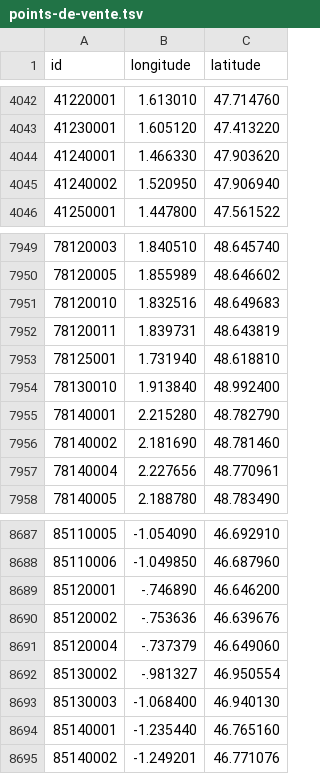
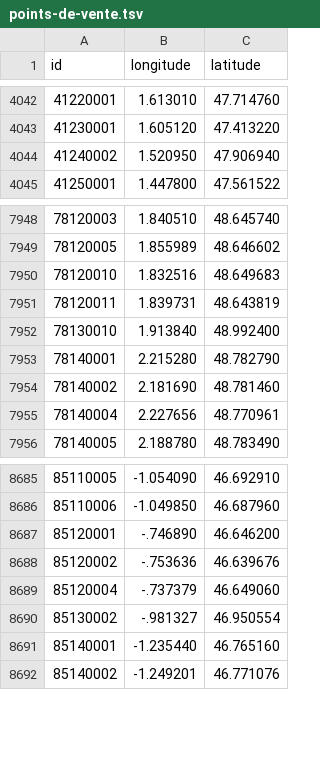
Before and after one commit to prix-carburant/prix-carburant-data, a TSV file: points-de-vente.tsv, drawn as a sheet; only a part is shown, gaps mark what is left out; the diff names each change by its address in the sheet, - before the commit and + after, or states it on an @@ line.

```diff
--- a/points-de-vente.tsv
+++ b/points-de-vente.tsv
-row 4044: 41240001 | 1.466330 | 47.903620
-row 7953: 78125001 | 1.731940 | 48.618810
-row 8693: 85130003 | -1.068400 | 46.940130
```
Also changed, not shown: prix-nationaux.tsv, 2 other files.
